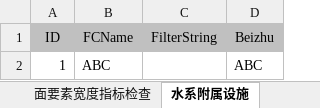
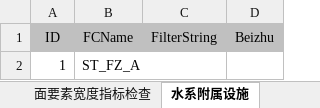
Before and after one commit to wong-hao/MapChecker, an Excel workbook: 开发内容/质检内容配置.xlsx, sheet 水系附属设施, drawn as a sheet; values as stored, in another font and other column widths than the file's, no borders; the diff names each change by its address in the sheet, - before the commit and + after, or states it on an @@ line.

```diff
--- a/开发内容/质检内容配置.xlsx (sheet 水系附属设施)
+++ b/开发内容/质检内容配置.xlsx (sheet 水系附属设施)
-B2 (FCName): ABC
+B2 (FCName): ST_FZ_A
-D2 (Beizhu): ABC
+D2 (Beizhu): (empty)
```
Also changed, not shown: other sheet tabs, 35 other files.
